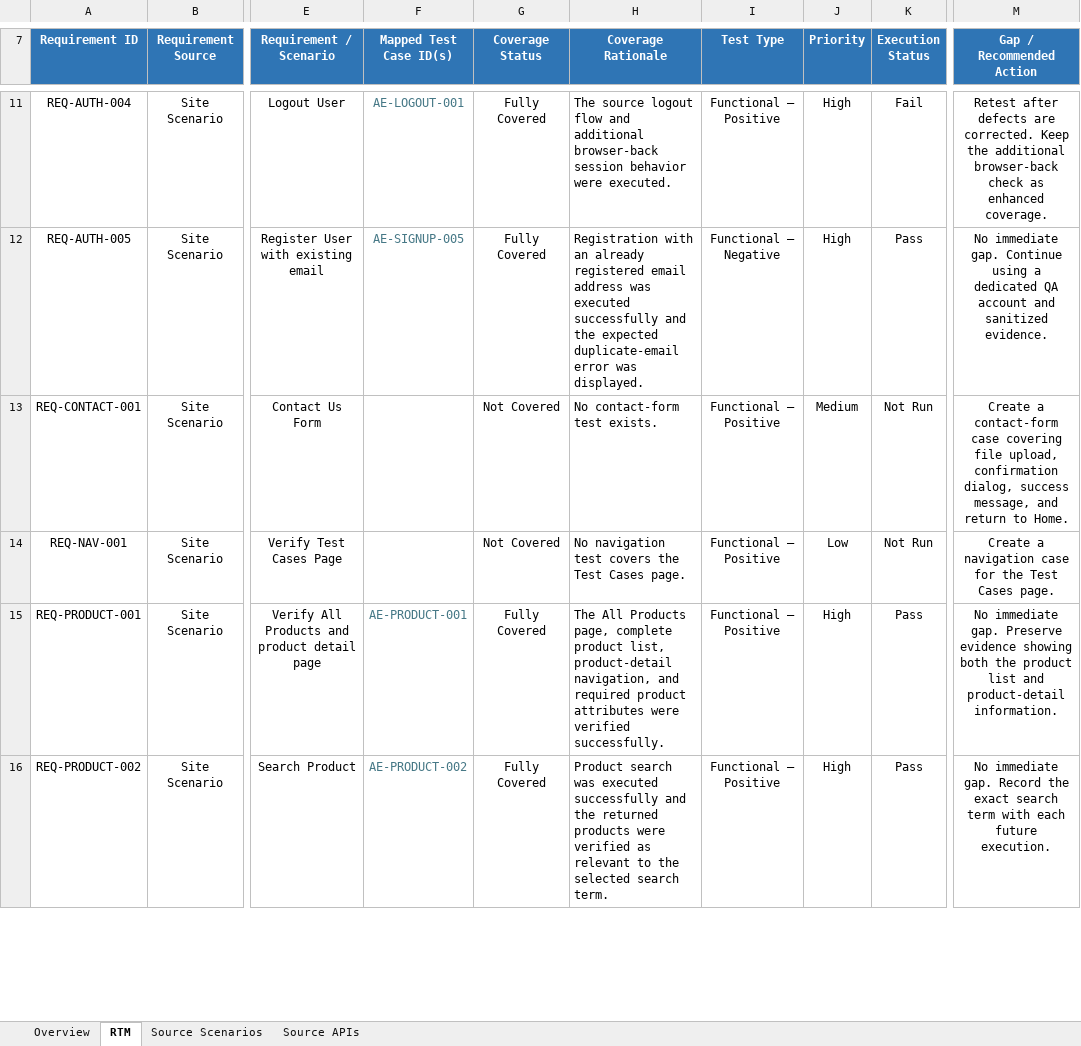
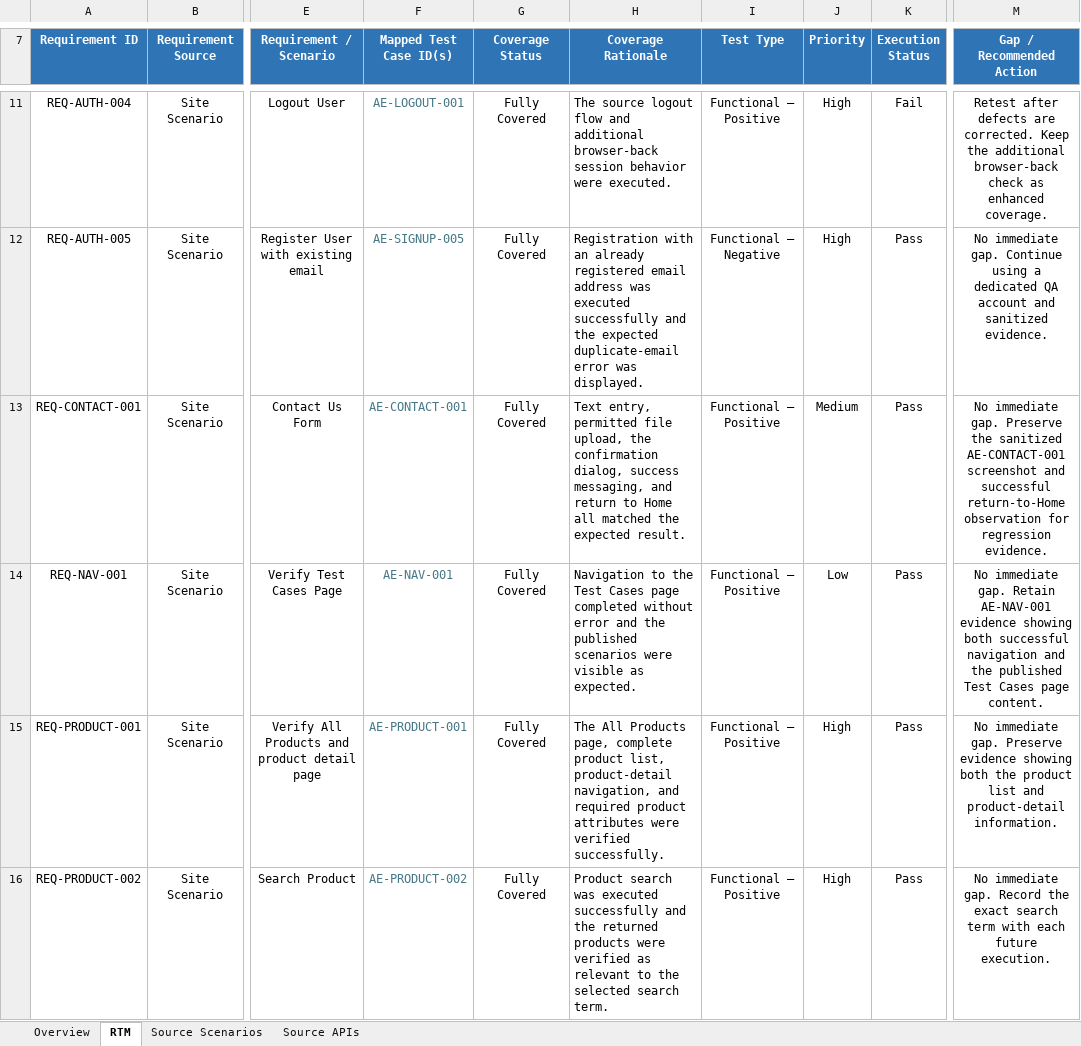
Before and after one commit to K-McMahon/Qa-Portfolio, an Excel workbook: Automation Exercise Project/Test Plan/Automation Exercise Requirements Traceability Matrix.xlsx, sheet RTM, drawn as a sheet; only a part is shown, gaps mark what is left out; values as stored, in another font and other column widths than the file's, no borders; conditional formats and table styles not drawn; the diff covers the shown part only; the diff names each change by its address in the sheet, - before the commit and + after, or states it on an @@ line.

```diff
--- a/Automation Exercise Project/Test Plan/Automation Exercise Requirements Traceability Matrix.xlsx (sheet RTM)
+++ b/Automation Exercise Project/Test Plan/Automation Exercise Requirements Traceability Matrix.xlsx (sheet RTM)
-F13 (Mapped Test Case ID(s)): (empty)
+F13 (Mapped Test Case ID(s)): AE-CONTACT-001
-G13:G14 (Coverage Status): Not Covered
+G13:G14 (Coverage Status): Fully Covered
-H13 (Coverage Rationale): No contact-form test exists.
+H13 (Coverage Rationale): Text entry, permitted file upload, the confirmation dialog, success messaging, and return to Home all matched the expected result.
-K13:K14 (Execution Status): Not Run
+K13:K14 (Execution Status): Pass
-M13 (Gap / Recommended Action): Create a contact-form case covering file upload, confirmation dialog, success message, and return to Home.
+M13 (Gap / Recommended Action): No immediate gap. Preserve the sanitized AE-CONTACT-001 screenshot and successful return-to-Home observation for regression evidence.
-F14 (Mapped Test Case ID(s)): (empty)
+F14 (Mapped Test Case ID(s)): AE-NAV-001
-H14 (Coverage Rationale): No navigation test covers the Test Cases page.
+H14 (Coverage Rationale): Navigation to the Test Cases page completed without error and the published scenarios were visible as expected.
-M14 (Gap / Recommended Action): Create a navigation case for the Test Cases page.
+M14 (Gap / Recommended Action): No immediate gap. Retain AE-NAV-001 evidence showing both successful navigation and the published Test Cases page content.
```
Also changed, not shown: 11 edited cells elsewhere in this sheet, sheet Overview, charts or pictures, Automation Exercise Project/Test Cases/Automation Exercise - Test Case Repository.xlsx, 4 other files.
